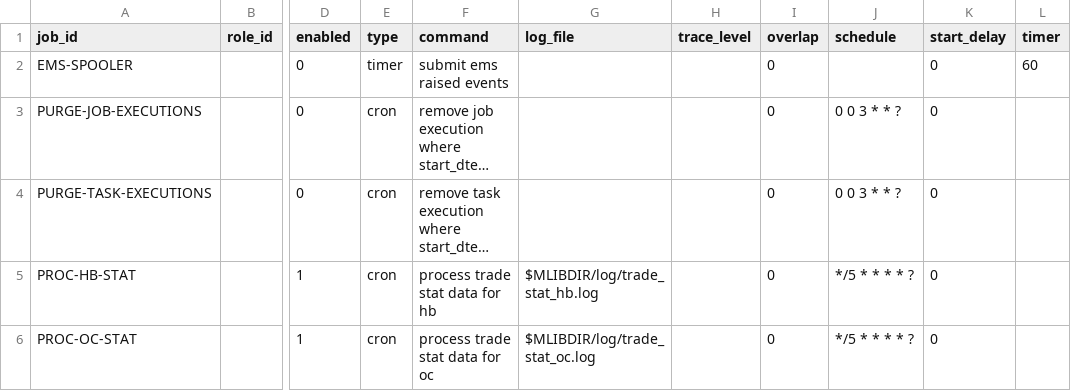
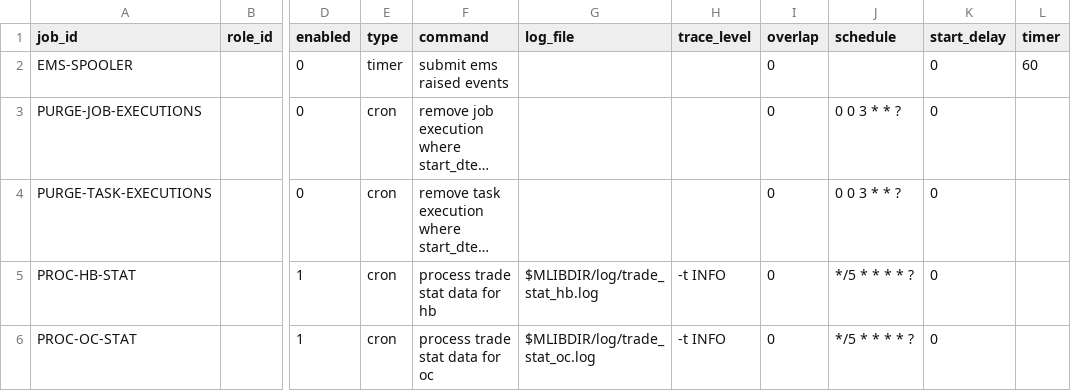
Before and after one commit to 62mkv/mlib, a CSV file: db/data/load/base/bootstraponly/job_definition/job_definition.csv, drawn as a sheet; only a part is shown, gaps mark what is left out; long unchanged cells end in …; the diff names each change by its address in the sheet, - before the commit and + after, or states it on an @@ line.

```diff
--- a/db/data/load/base/bootstraponly/job_definition/job_definition.csv
+++ b/db/data/load/base/bootstraponly/job_definition/job_definition.csv
-H5:H6 (trace_level): (empty)
+H5:H6 (trace_level): -t INFO
```
Also changed, not shown: 6 other files.
